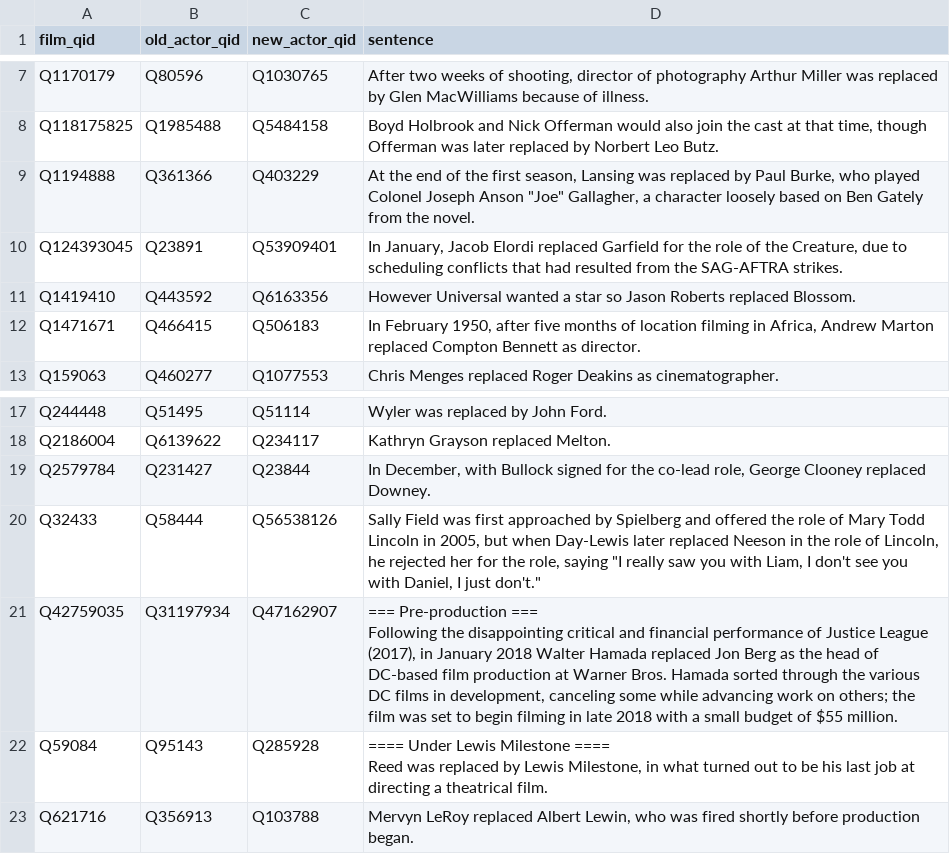
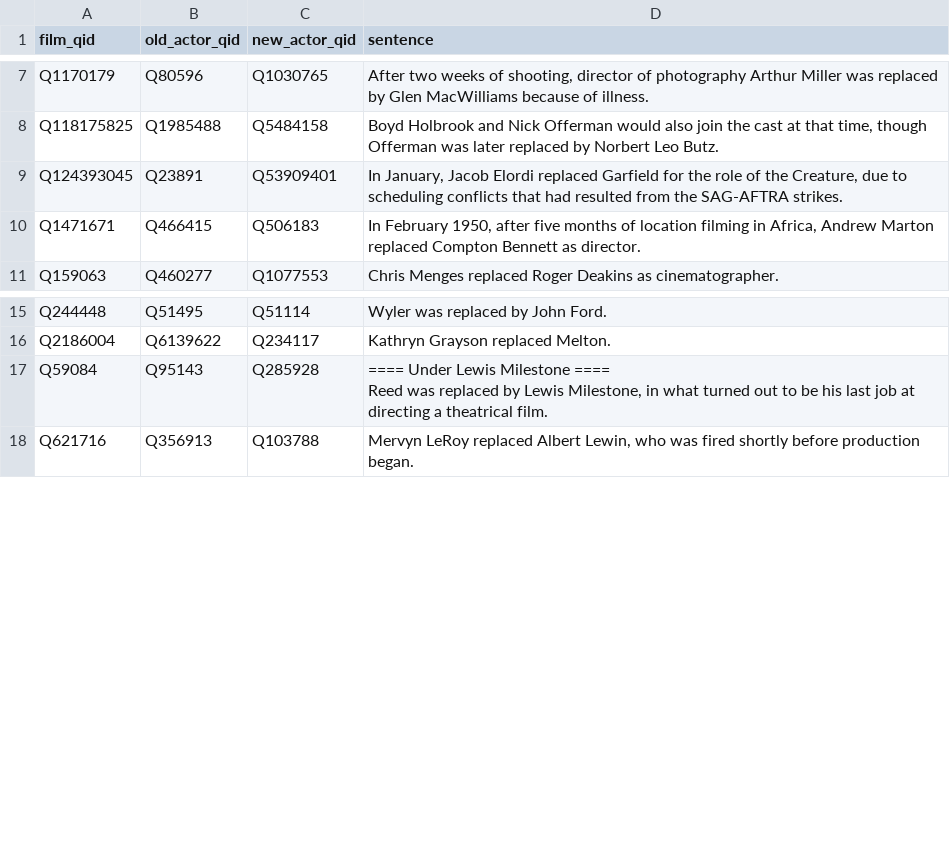
Before and after one commit to 2shaaaa/hollywood-social-net, a CSV file: data/output/run2/replaced_in_role_edges_evidence.csv, drawn as a sheet; only a part is shown, gaps mark what is left out; ↵ is a line break in a cell; the diff names each change by its address in the sheet, - before the commit and + after, or states it on an @@ line.

```diff
--- a/data/output/run2/replaced_in_role_edges_evidence.csv
+++ b/data/output/run2/replaced_in_role_edges_evidence.csv
-row 9: Q1194888 | Q361366 | Q403229 | At the end of the first season, Lansing was replaced by Paul Burke, who played Colonel Joseph Anson "Joe" Gallagher, a character loosely based on Ben Gately from the novel.
-row 11: Q1419410 | Q443592 | Q6163356 | However Universal wanted a star so Jason Roberts replaced Blossom.
-row 19: Q2579784 | Q231427 | Q23844 | In December, with Bullock signed for the co-lead role, George Clooney replaced Downey.
-row 20: Q32433 | Q58444 | Q56538126 | Sally Field was first approached by Spielberg and offered the role of Mary Todd Lincoln in 2005, but when Day-Lewis later replaced Neeson in the role of Lincoln, he rejected her for the role, saying "I really saw you with Liam, I don't see you with Daniel, I just don't."
-row 21: Q42759035 | Q31197934 | Q47162907 | === Pre-production === ↵ Following the disappointing critical and financial performance of Justice League (2017), in January 2018 Walter Hamada replaced Jon Berg as the head of DC-based film production at Warner Bros. Hamada sorted through the various DC films in development, canceling some while advancing work on others; the film was set to begin filming in late 2018 with a small budget of $55 million.
```
Also changed, not shown: data/output/run2/nodes_studios.csv, data/output/run2/replaced_in_role_edges.csv, 35 other files.
